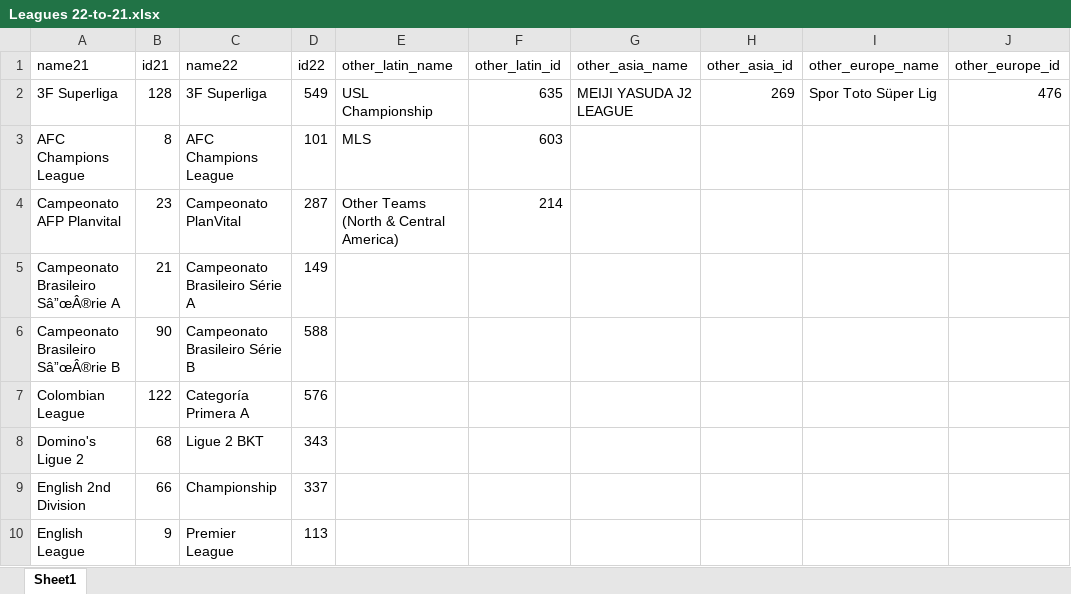
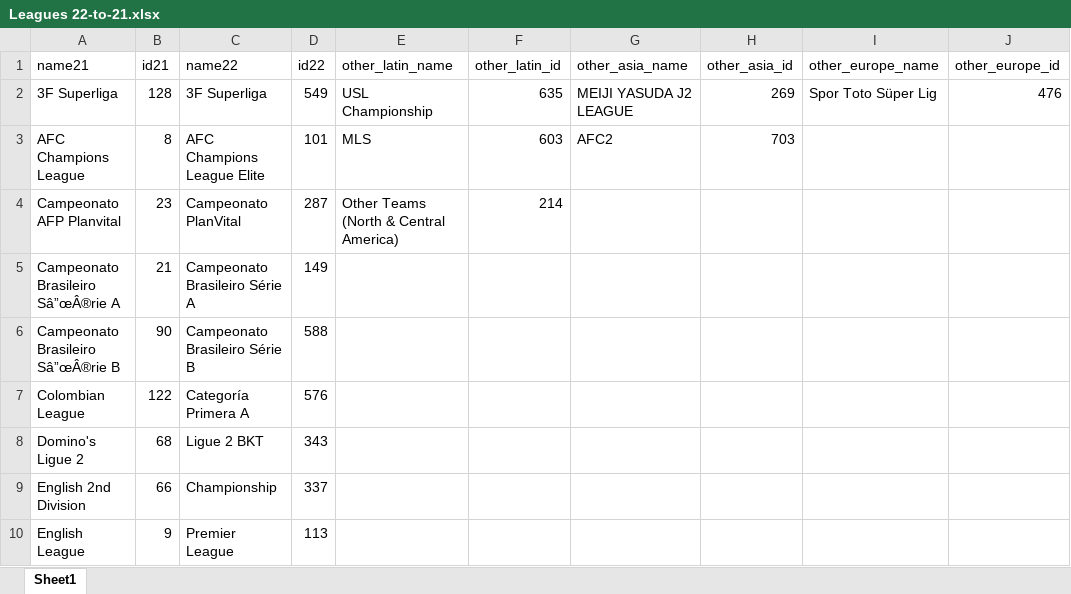
Before and after one commit to mohamedamrnady/PES-Master-CompsAndTeam-Grabber, an Excel workbook: Input/Leagues 22-to-21.xlsx, sheet Sheet1, drawn as a sheet; only a part is shown; values as stored, in another font and other column widths than the file's, no borders; the diff names each change by its address in the sheet, - before the commit and + after, or states it on an @@ line.

Commit message:
Test 2

```diff
--- a/Input/Leagues 22-to-21.xlsx (sheet Sheet1)
+++ b/Input/Leagues 22-to-21.xlsx (sheet Sheet1)
-C3 (name22): AFC Champions League
+C3 (name22): AFC Champions League Elite
-G3 (other_asia_name): (empty)
+G3 (other_asia_name): AFC2
-H3 (other_asia_id): (empty)
+H3 (other_asia_id): 703
```
